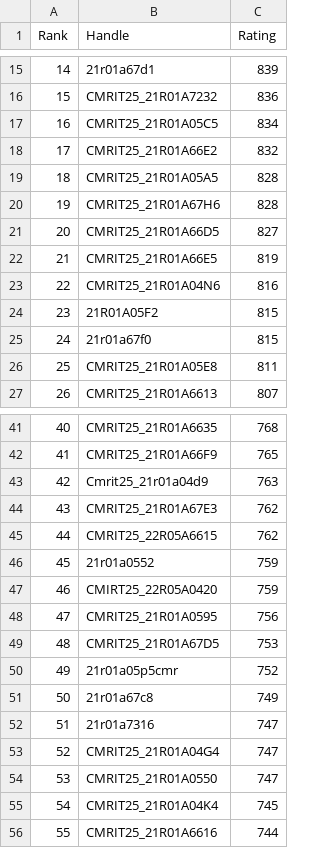
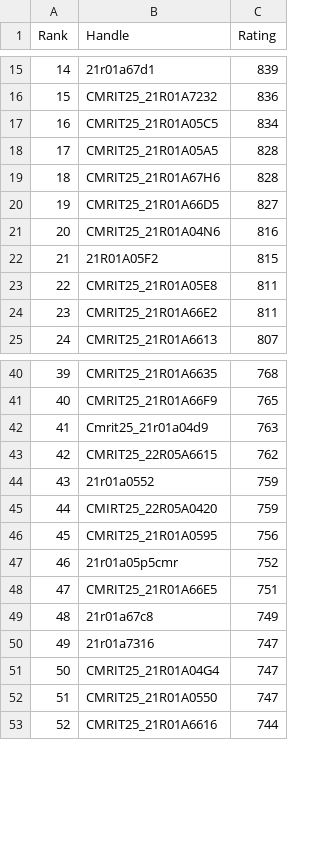
Before and after one commit to gabyah92/CodeforcesRankingGUI, a CSV file: Leaderboards/CurrentCodeforcesRatings.csv, drawn as a sheet; only a part is shown, gaps mark what is left out; removed rows and columns are numbered as before the commit, all else as after; the diff covers the shown part only; the diff names each change by its address in the sheet, - before the commit and + after, or states it on an @@ line.

```diff
--- a/Leaderboards/CurrentCodeforcesRatings.csv
+++ b/Leaderboards/CurrentCodeforcesRatings.csv
-row 18: 17 | CMRIT25_21R01A66E2 | 832
@@ column A (Rank) renumbered from row 18 down @@
-row 22: 21 | CMRIT25_21R01A66E5 | 819
-row 25: 24 | 21r01a67f0 | 815
+row 24: 23 | CMRIT25_21R01A66E2 | 811
-row 44: 43 | CMRIT25_21R01A67E3 | 762
-row 49: 48 | CMRIT25_21R01A67D5 | 753
+row 48: 47 | CMRIT25_21R01A66E5 | 751
-row 55: 54 | CMRIT25_21R01A04K4 | 745
```
Also changed, not shown: 2 added rows and 7 removed rows elsewhere in this file.
